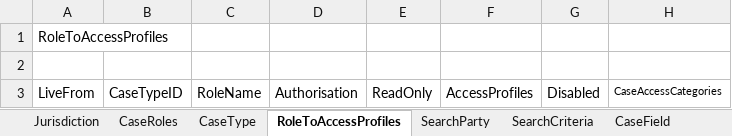
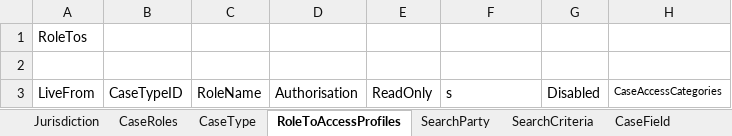
Before and after one commit to hmcts/ccd-definition-processor, an Excel workbook: data/ccd-template.xlsx, sheet RoleToAccessProfiles, drawn as a sheet; values as stored, in another font and other column widths than the file's, no borders; the diff names each change by its address in the sheet, - before the commit and + after, or states it on an @@ line.

```diff
--- a/data/ccd-template.xlsx (sheet RoleToAccessProfiles)
+++ b/data/ccd-template.xlsx (sheet RoleToAccessProfiles)
-A1: RoleToAccessProfiles
+A1: RoleTos
-F3: AccessProfiles
+F3: s
```
Also changed, not shown: sheet WorkBasketResultFields, sheet SearchCasesResultFields, sheet AuthorisationCaseType, sheet AuthorisationCaseField, sheet AuthorisationCaseEvent, sheet AuthorisationCaseState, 5 more sheets.
